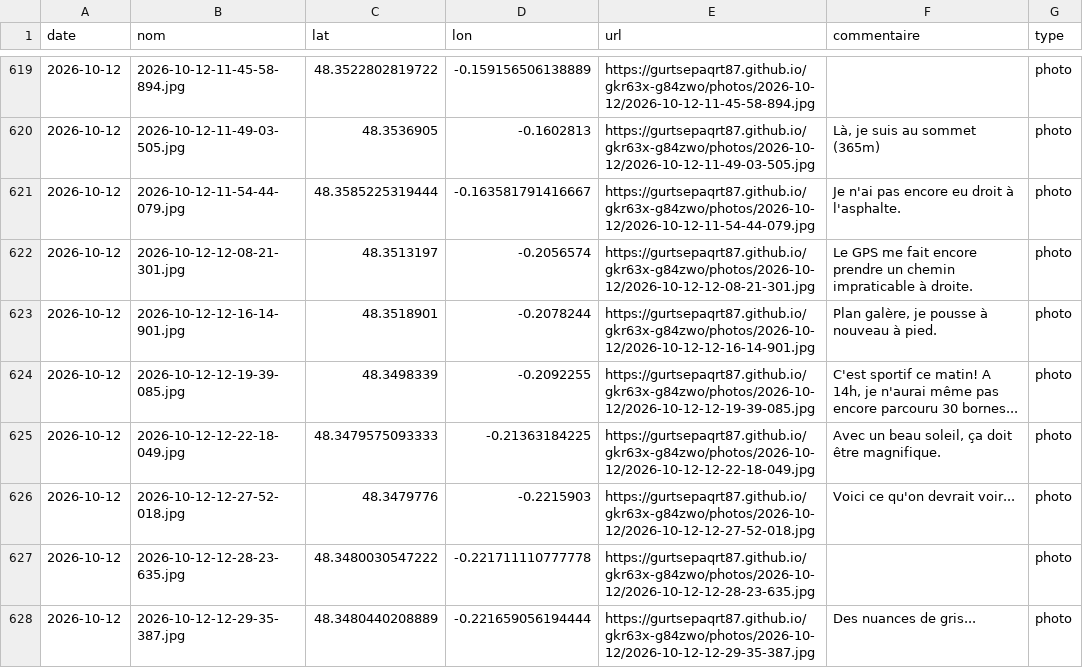
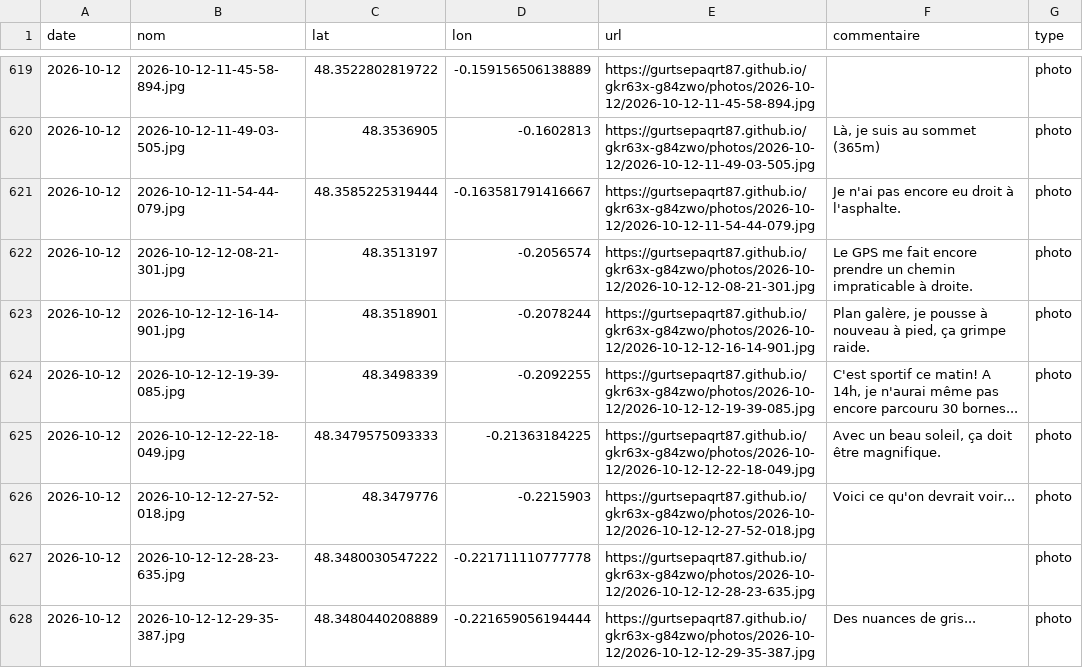
Before and after one commit to gurtsepaqrt87/bivouac, a CSV file: photos.csv, drawn as a sheet; only a part is shown, gaps mark what is left out; the diff names each change by its address in the sheet, - before the commit and + after, or states it on an @@ line.

Commit message:
commentaire 2026-10-12-12-16-14-901 (2026-10-12)

```diff
--- a/photos.csv
+++ b/photos.csv
-F623 (commentaire): …nouveau à pied.
+F623 (commentaire): …nouveau à pied, ça grimpe raide.
```
